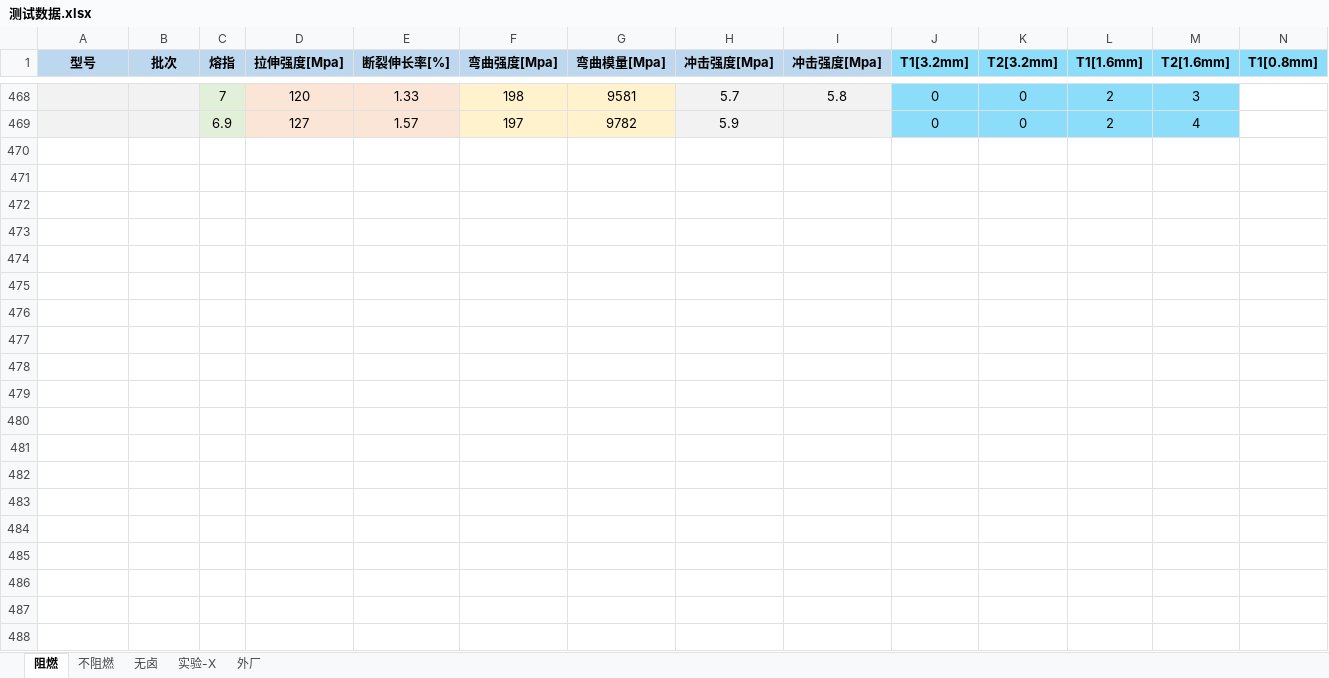
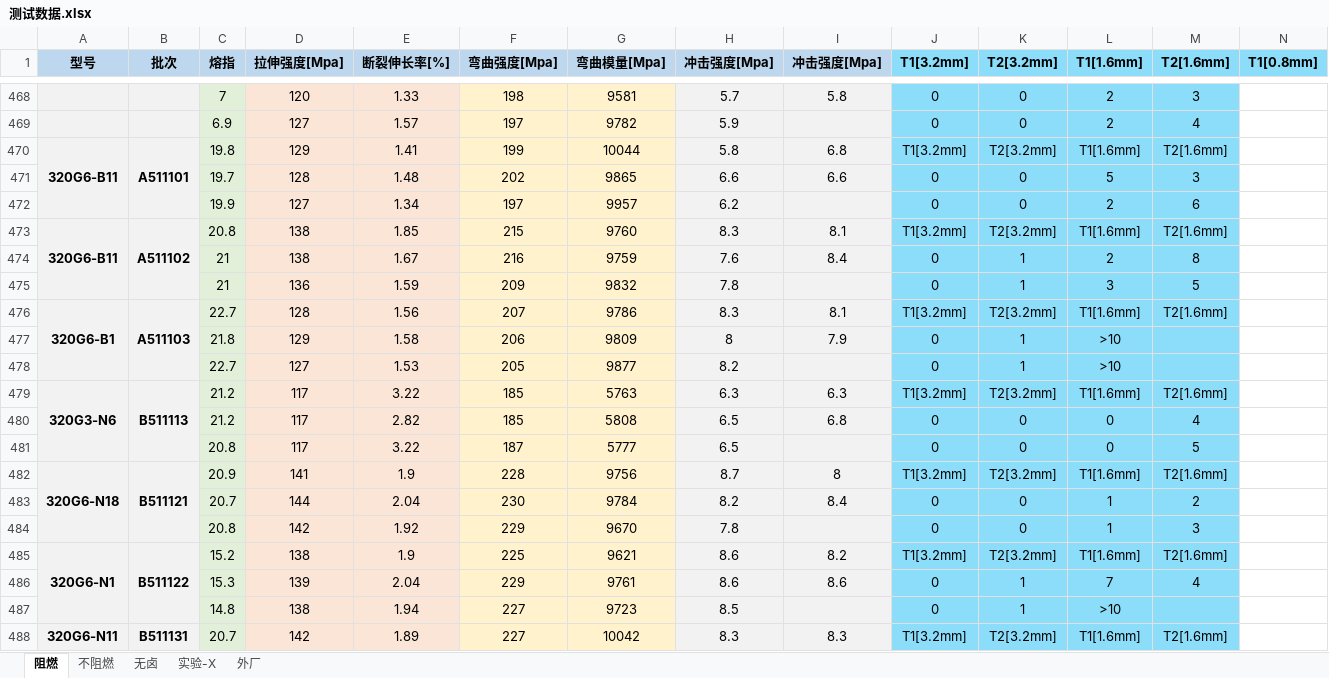
Before and after one commit to 13075061852/Gjun-text, an Excel workbook: 测试数据.xlsx, sheet 阻燃, drawn as a sheet; only a part is shown, gaps mark what is left out; values as stored, in another font and other column widths than the file's, no borders; rows hold the shown columns only; the diff covers the shown part only; the diff names each change by its address in the sheet, - before the commit and + after, or states it on an @@ line.

Commit message:
Update 测试数据.xlsx

```diff
--- a/测试数据.xlsx (sheet 阻燃)
+++ b/测试数据.xlsx (sheet 阻燃)
+row 470: 320G6-B11 | A511101 | 19.8 | 129 | 1.41 | 199 | 10044 | 5.8 | 6.8 | T1[3.2mm] | T2[3.2mm] | T1[1.6mm] | T2[1.6mm]
+row 471:  |  | 19.7 | 128 | 1.48 | 202 | 9865 | 6.6 | 6.6 | 0 | 0 | 5 | 3
+row 472:  |  | 19.9 | 127 | 1.34 | 197 | 9957 | 6.2 |  | 0 | 0 | 2 | 6
+row 473: 320G6-B11 | A511102 | 20.8 | 138 | 1.85 | 215 | 9760 | 8.3 | 8.1 | T1[3.2mm] | T2[3.2mm] | T1[1.6mm] | T2[1.6mm]
+row 474:  |  | 21 | 138 | 1.67 | 216 | 9759 | 7.6 | 8.4 | 0 | 1 | 2 | 8
+row 475:  |  | 21 | 136 | 1.59 | 209 | 9832 | 7.8 |  | 0 | 1 | 3 | 5
+row 476: 320G6-B1 | A511103 | 22.7 | 128 | 1.56 | 207 | 9786 | 8.3 | 8.1 | T1[3.2mm] | T2[3.2mm] | T1[1.6mm] | T2[1.6mm]
+row 477:  |  | 21.8 | 129 | 1.58 | 206 | 9809 | 8 | 7.9 | 0 | 1 | >10
+row 478:  |  | 22.7 | 127 | 1.53 | 205 | 9877 | 8.2 |  | 0 | 1 | >10
+row 479: 320G3-N6 | B511113 | 21.2 | 117 | 3.22 | 185 | 5763 | 6.3 | 6.3 | T1[3.2mm] | T2[3.2mm] | T1[1.6mm] | T2[1.6mm]
+row 480:  |  | 21.2 | 117 | 2.82 | 185 | 5808 | 6.5 | 6.8 | 0 | 0 | 0 | 4
+row 481:  |  | 20.8 | 117 | 3.22 | 187 | 5777 | 6.5 |  | 0 | 0 | 0 | 5
+row 482: 320G6-N18 | B511121 | 20.9 | 141 | 1.9 | 228 | 9756 | 8.7 | 8 | T1[3.2mm] | T2[3.2mm] | T1[1.6mm] | T2[1.6mm]
+row 483:  |  | 20.7 | 144 | 2.04 | 230 | 9784 | 8.2 | 8.4 | 0 | 0 | 1 | 2
+row 484:  |  | 20.8 | 142 | 1.92 | 229 | 9670 | 7.8 |  | 0 | 0 | 1 | 3
+row 485: 320G6-N1 | B511122 | 15.2 | 138 | 1.9 | 225 | 9621 | 8.6 | 8.2 | T1[3.2mm] | T2[3.2mm] | T1[1.6mm] | T2[1.6mm]
+row 486:  |  | 15.3 | 139 | 2.04 | 229 | 9761 | 8.6 | 8.6 | 0 | 1 | 7 | 4
+row 487:  |  | 14.8 | 138 | 1.94 | 227 | 9723 | 8.5 |  | 0 | 1 | >10
+row 488: 320G6-N11 | B511131 | 20.7 | 142 | 1.89 | 227 | 10042 | 8.3 | 8.3 | T1[3.2mm] | T2[3.2mm] | T1[1.6mm] | T2[1.6mm]
```
Also changed, not shown: 14 added rows elsewhere in this sheet, sheet 不阻燃, sheet 实验-X.
